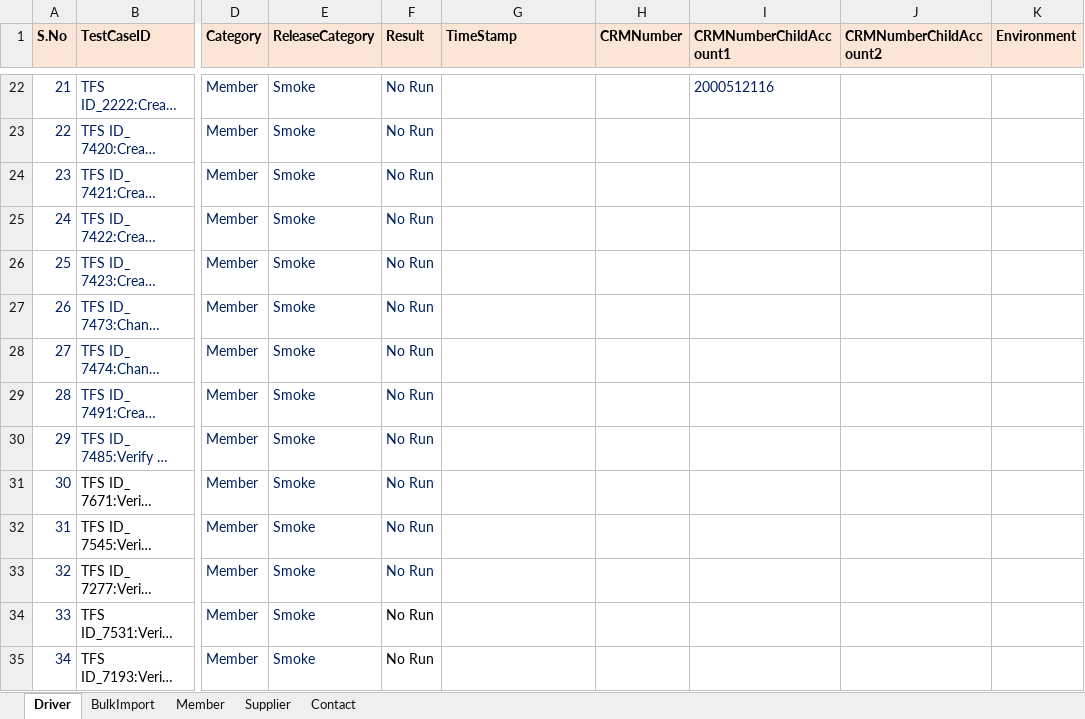
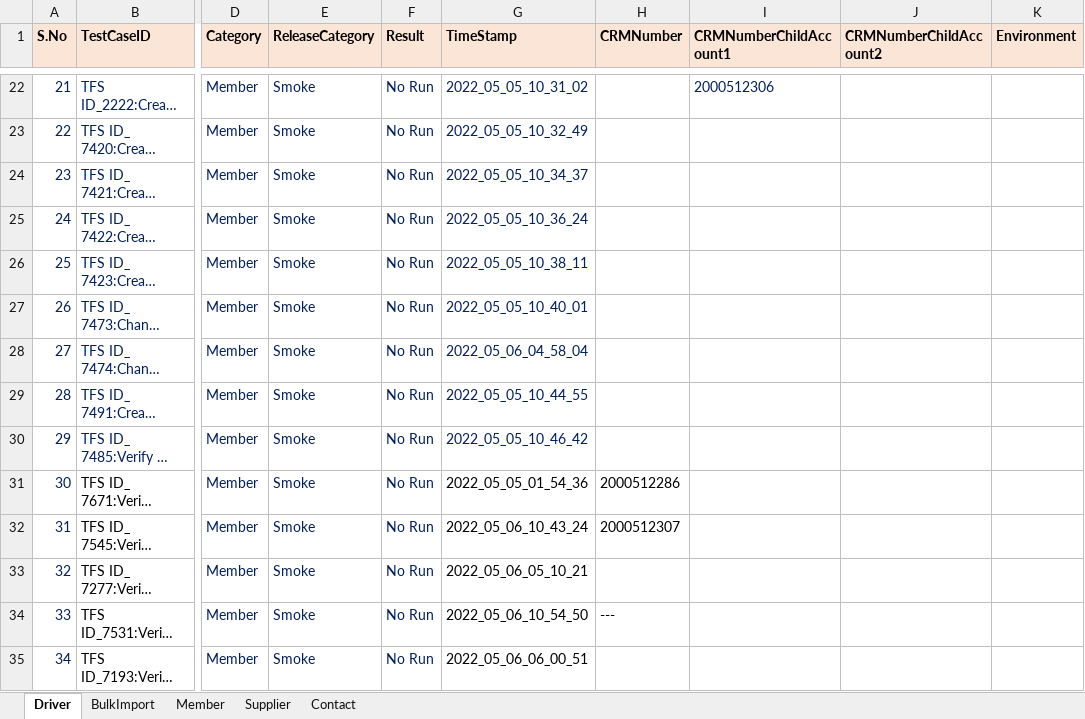
Before and after one commit to Vijayalakshmi-Kamalakannan/Dynamics_CRM_Cloud_After_Wave1, an Excel workbook: data/CRMCloud_Testdata.xlsx, sheet Driver, drawn as a sheet; only a part is shown, gaps mark what is left out; long unchanged cells end in …; values as stored, in another font and other column widths than the file's, no borders; the diff covers the shown part only; the diff names each change by its address in the sheet, - before the commit and + after, or states it on an @@ line.

```diff
--- a/data/CRMCloud_Testdata.xlsx (sheet Driver)
+++ b/data/CRMCloud_Testdata.xlsx (sheet Driver)
-G22 (TimeStamp): (empty)
+G22 (TimeStamp): 2022_05_05_10_31_02
-I22 (CRMNumberChildAccount1): 2000512116
+I22 (CRMNumberChildAccount1): 2000512306
-G23 (TimeStamp): (empty)
+G23 (TimeStamp): 2022_05_05_10_32_49
-G24 (TimeStamp): (empty)
+G24 (TimeStamp): 2022_05_05_10_34_37
-G25 (TimeStamp): (empty)
+G25 (TimeStamp): 2022_05_05_10_36_24
-G26 (TimeStamp): (empty)
+G26 (TimeStamp): 2022_05_05_10_38_11
-G27 (TimeStamp): (empty)
+G27 (TimeStamp): 2022_05_05_10_40_01
-G28 (TimeStamp): (empty)
+G28 (TimeStamp): 2022_05_06_04_58_04
-G29 (TimeStamp): (empty)
+G29 (TimeStamp): 2022_05_05_10_44_55
-G30 (TimeStamp): (empty)
+G30 (TimeStamp): 2022_05_05_10_46_42
-G31 (TimeStamp): (empty)
+G31 (TimeStamp): 2022_05_05_01_54_36
-H31 (CRMNumber): (empty)
+H31 (CRMNumber): 2000512286
-G32 (TimeStamp): (empty)
+G32 (TimeStamp): 2022_05_06_10_43_24
-H32 (CRMNumber): (empty)
+H32 (CRMNumber): 2000512307
-G33 (TimeStamp): (empty)
+G33 (TimeStamp): 2022_05_06_05_10_21
-F34:F35 text colour: black
+F34:F35 text colour: #002060
-G34 (TimeStamp): (empty)
+G34 (TimeStamp): 2022_05_06_10_54_50
-H34 (CRMNumber): (empty)
+H34 (CRMNumber): ---
-G35 (TimeStamp): (empty)
+G35 (TimeStamp): 2022_05_06_06_00_51
```
Also changed, not shown: 125 edited cells and cell formats elsewhere in this sheet, sheet Member, 5 other files.
